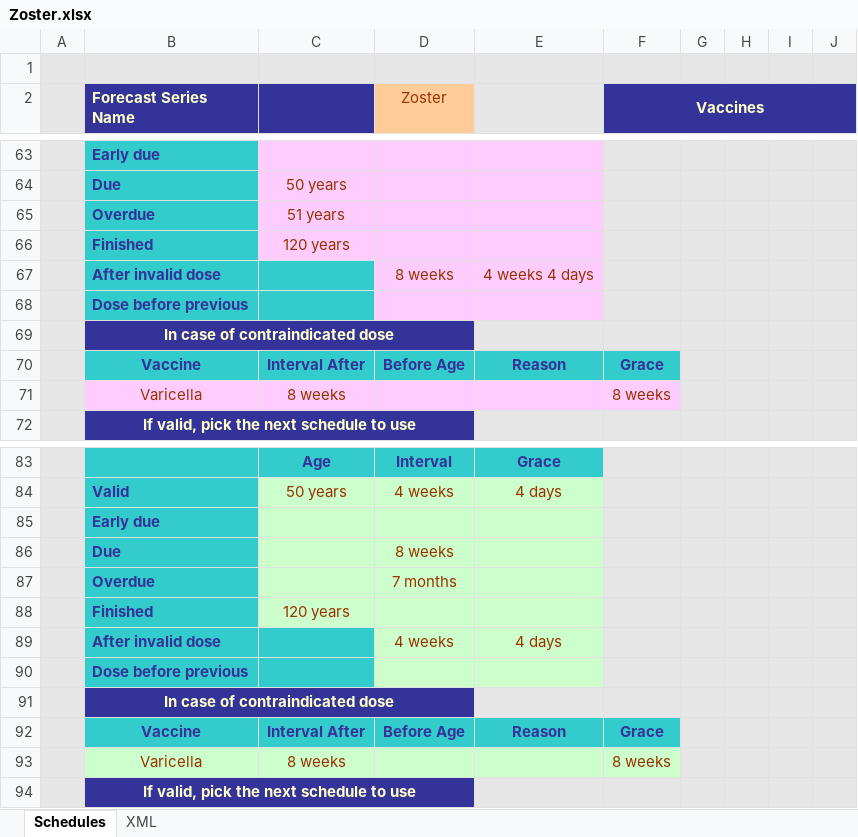
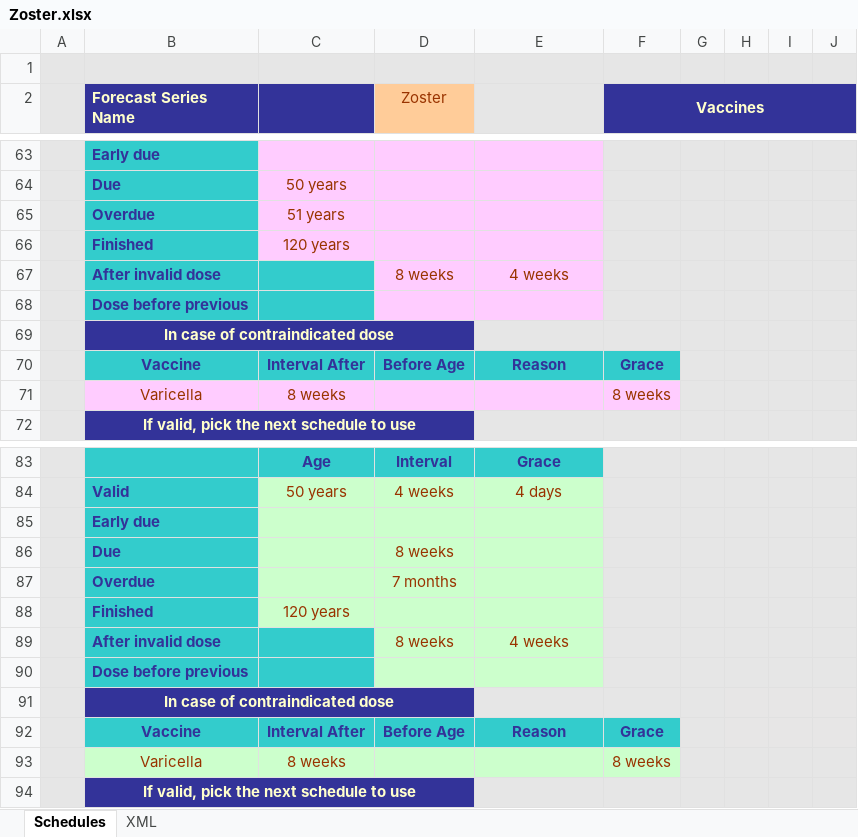
Before and after one commit to immregistries/LoneStarVaccineForecaster, an Excel workbook: schedules/Zoster.xlsx, sheet Schedules, drawn as a sheet; only a part is shown, gaps mark what is left out; values as stored, in another font and other column widths than the file's, no borders; charts and pictures not drawn; the diff names each change by its address in the sheet, - before the commit and + after, or states it on an @@ line.

Commit message:
Release 4.1.1 with latest Zoster schedule changes

```diff
--- a/schedules/Zoster.xlsx (sheet Schedules)
+++ b/schedules/Zoster.xlsx (sheet Schedules)
-E67: 4 weeks 4 days
+E67: 4 weeks
-D89 (Zoster): 4 weeks
+D89 (Zoster): 8 weeks
-E89: 4 days
+E89: 4 weeks
```
Also changed, not shown: sheet XML, charts or pictures, 3 other files.
